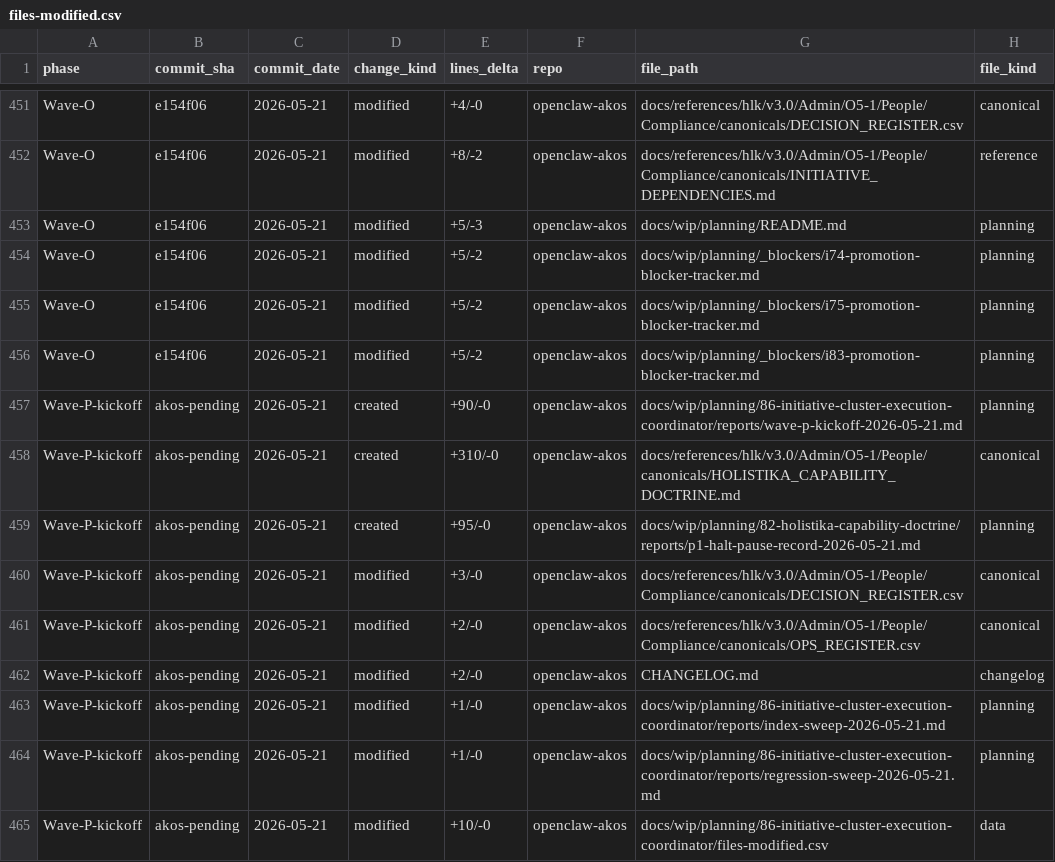
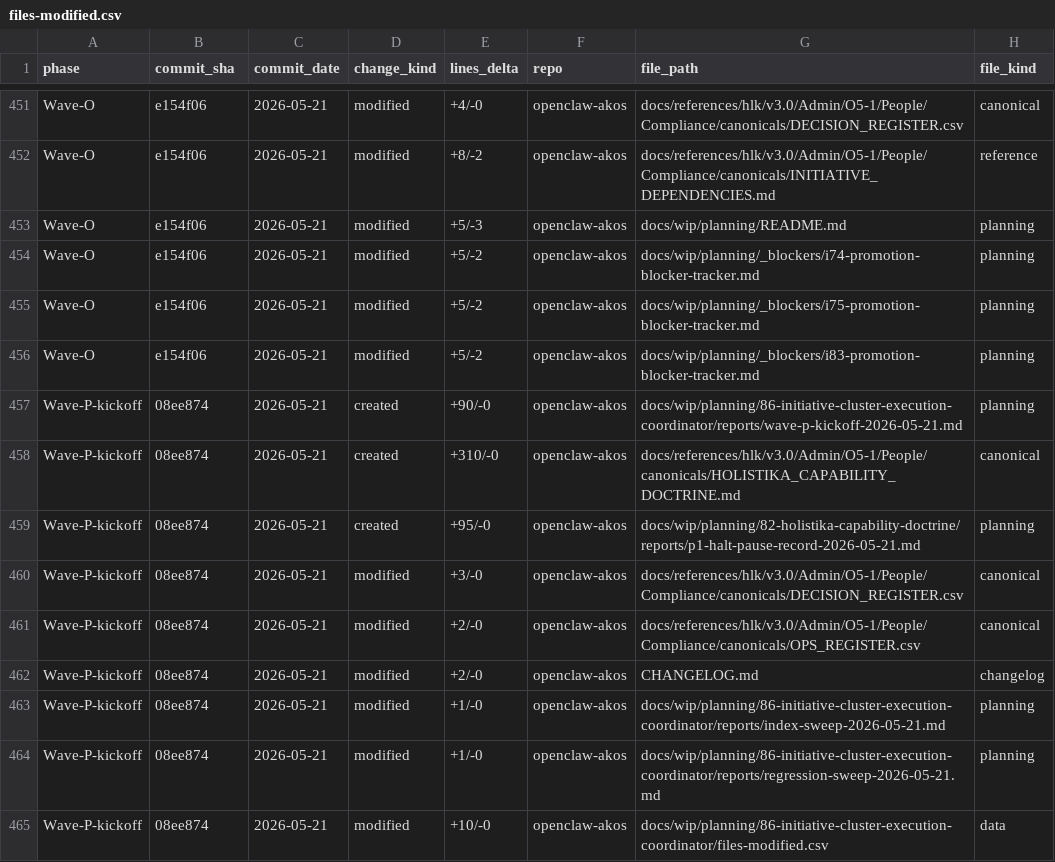
Before and after one commit to FraysaXII/openclaw-akos, a CSV file: docs/wip/planning/86-initiative-cluster-execution-coordinator/files-modified.csv, drawn as a sheet; only a part is shown, gaps mark what is left out; the diff names each change by its address in the sheet, - before the commit and + after, or states it on an @@ line.

Commit message:
chore(i86): backfill Wave P kickoff commit_sha=08ee874 in files-modified.csv

```diff
--- a/docs/wip/planning/86-initiative-cluster-execution-coordinator/files-modified.csv
+++ b/docs/wip/planning/86-initiative-cluster-execution-coordinator/files-modified.csv
-B457:B465 (commit_sha): akos-pending
+B457:B465 (commit_sha): 08ee874
```
